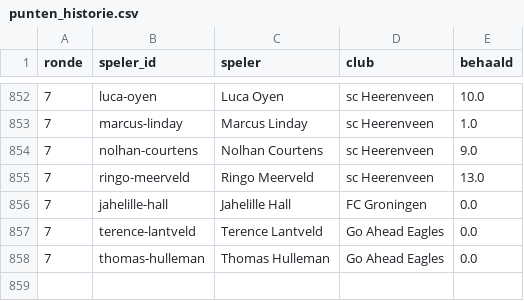
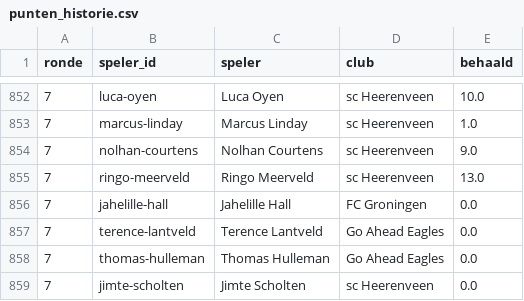
Before and after one commit to tajschneider/eredivisie-data-cvhj2027, a CSV file: punten_historie.csv, drawn as a sheet; only a part is shown, gaps mark what is left out; the diff names each change by its address in the sheet, - before the commit and + after, or states it on an @@ line.

```diff
--- a/punten_historie.csv
+++ b/punten_historie.csv
+row 859: 7 | jimte-scholten | Jimte Scholten | sc Heerenveen | 0.0
```
Also changed, not shown: prijzen.csv, programma.csv, 2 other files.
